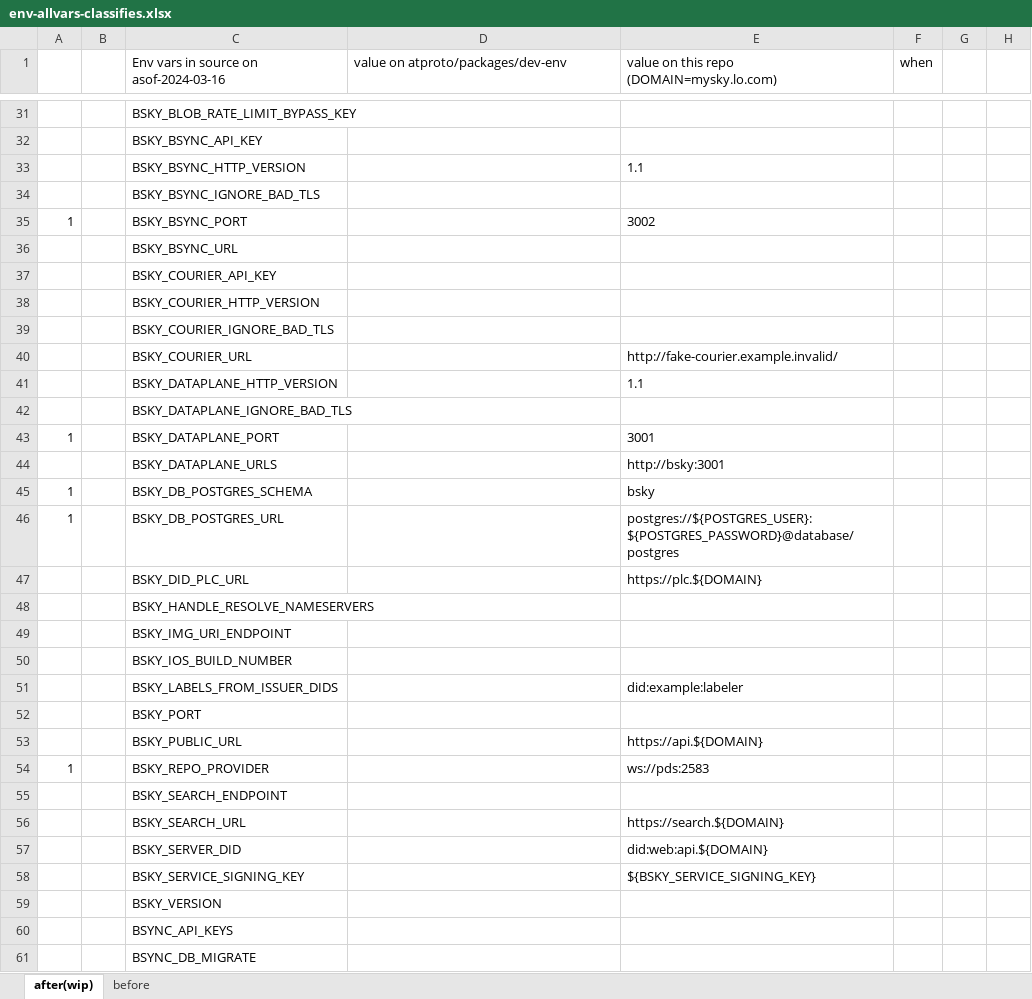
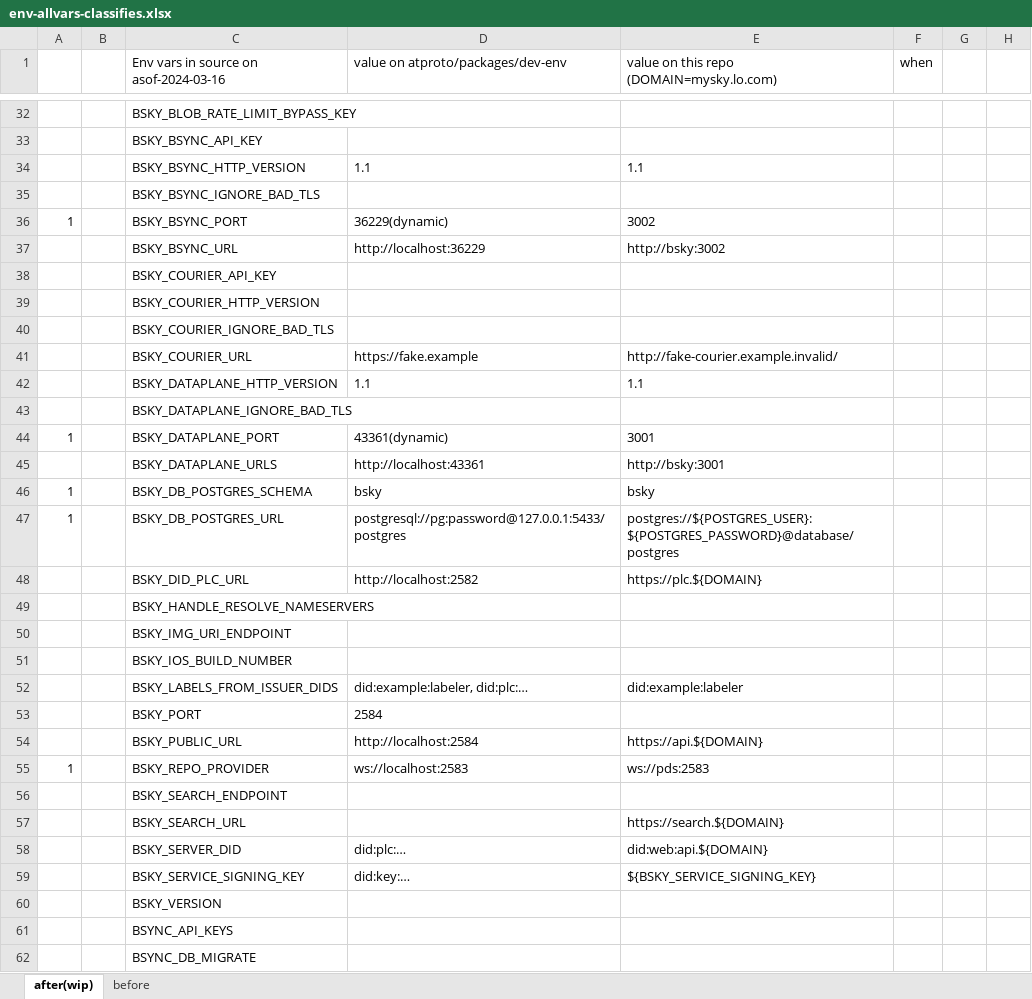
Before and after one commit to itaru2622/bluesky-selfhost-env, an Excel workbook: docs/env-allvars-classifies.xlsx, sheet after(wip), drawn as a sheet; only a part is shown, gaps mark what is left out; values as stored, in another font and other column widths than the file's, no borders; charts and pictures not drawn; addresses are those after the commit; the diff covers the shown part only; the diff names each change by its address in the sheet, - before the commit and + after, or states it on an @@ line.

```diff
--- a/docs/env-allvars-classifies.xlsx (sheet after(wip))
+++ b/docs/env-allvars-classifies.xlsx (sheet after(wip))
-D34: (empty)
+D34: 1.1
-D36: (empty)
+D36: 36229(dynamic)
-D37: (empty)
+D37: http://localhost:36229
-E37: (empty)
+E37: http://bsky:3002
-D41: (empty)
+D41: https://fake.example
-D42: (empty)
+D42: 1.1
-D44: (empty)
+D44: 43361(dynamic)
-D45: (empty)
+D45: http://localhost:43361
-D46: (empty)
+D46: bsky
-D47: (empty)
+D47: postgresql://pg:password@127.0.0.1:5433/postgres
-D48: (empty)
+D48: http://localhost:2582
-D52: (empty)
+D52: did:example:labeler, did:plc:…
-D53: (empty)
+D53: 2584
-D54: (empty)
+D54: http://localhost:2584
-D55: (empty)
+D55: ws://localhost:2583
-D58: (empty)
+D58: did:plc:…
-D59: (empty)
+D59: did:key:…
```
Also changed, not shown: 1 added row, 1 removed row and 41 edited cells elsewhere in this sheet.
